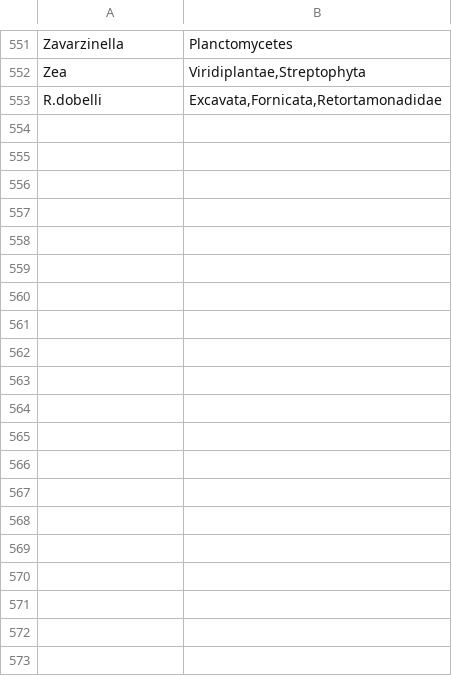
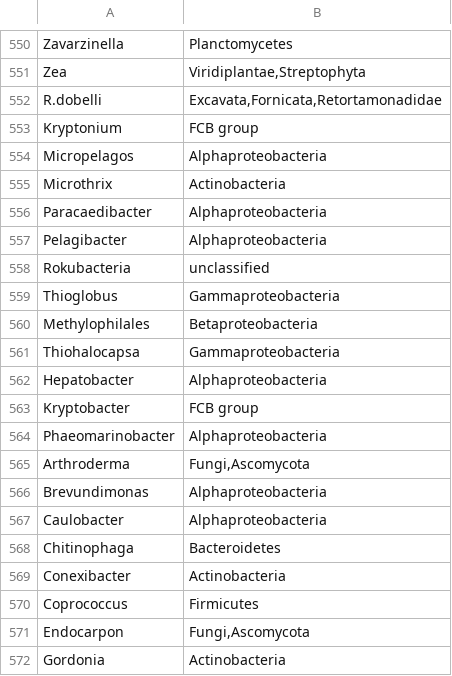
Before and after one commit to morpholino/PYTHON, a TSV file: fetch_lineages.tsv, drawn as a sheet; only a part is shown, gaps mark what is left out; the diff covers the shown part only; the diff names each change by its address in the sheet, - before the commit and + after, or states it on an @@ line.

```diff
--- a/fetch_lineages.tsv
+++ b/fetch_lineages.tsv
+row 553: Kryptonium | FCB group
+row 554: Micropelagos | Alphaproteobacteria
+row 555: Microthrix | Actinobacteria
+row 556: Paracaedibacter | Alphaproteobacteria
+row 557: Pelagibacter | Alphaproteobacteria
+row 558: Rokubacteria | unclassified
+row 559: Thioglobus | Gammaproteobacteria
+row 560: Methylophilales | Betaproteobacteria
+row 561: Thiohalocapsa | Gammaproteobacteria
+row 562: Hepatobacter | Alphaproteobacteria
+row 563: Kryptobacter | FCB group
+row 564: Phaeomarinobacter | Alphaproteobacteria
+row 565: Arthroderma | Fungi,Ascomycota
+row 566: Brevundimonas | Alphaproteobacteria
+row 567: Caulobacter | Alphaproteobacteria
+row 568: Chitinophaga | Bacteroidetes
+row 569: Conexibacter | Actinobacteria
+row 570: Coprococcus | Firmicutes
+row 571: Endocarpon | Fungi,Ascomycota
+row 572: Gordonia | Actinobacteria
```
Also changed, not shown: 18 added rows and 1 removed row elsewhere in this file, 30 other files.
